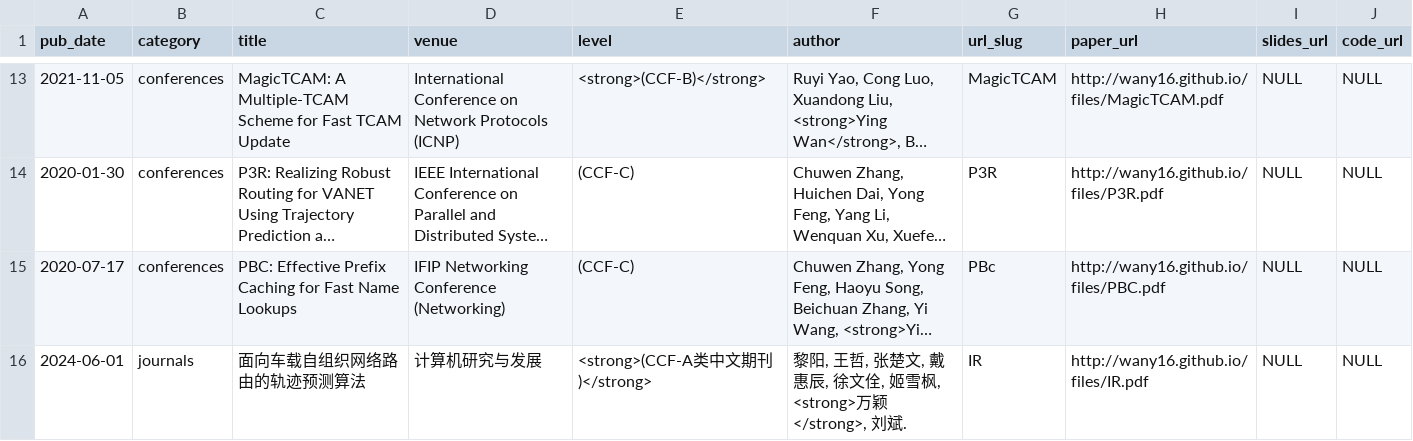
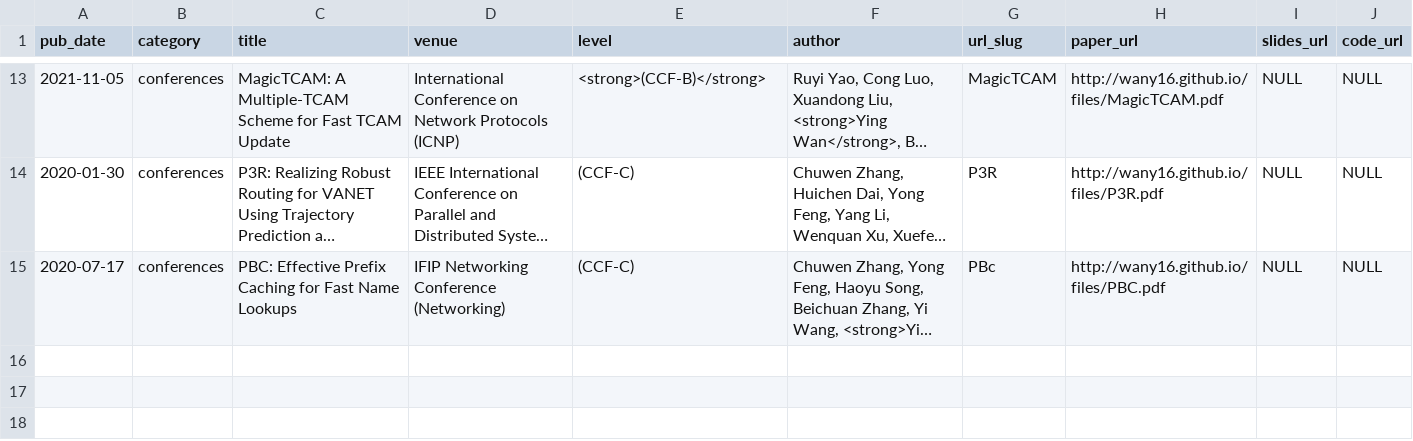
Before and after one commit to wany16/wany16.github.io, a TSV file: markdown_generator/publications.tsv, drawn as a sheet; only a part is shown, gaps mark what is left out; long unchanged cells end in …; the diff names each change by its address in the sheet, - before the commit and + after, or states it on an @@ line.

```diff
--- a/markdown_generator/publications.tsv
+++ b/markdown_generator/publications.tsv
-row 16: 2024-06-01 | journals | 面向车载自组织网络路由的轨迹预测算法 | 计算机研究与发展 | <strong>(CCF-A类中文期刊)</strong> | 黎阳, 王哲, 张楚文, 戴惠辰, 徐文佺, 姬雪枫, <strong>万颖</strong>, 刘斌. | IR | http://wany16.github.io/files/IR.pdf | NULL | NULL
```
Also changed, not shown: 2 other files.
